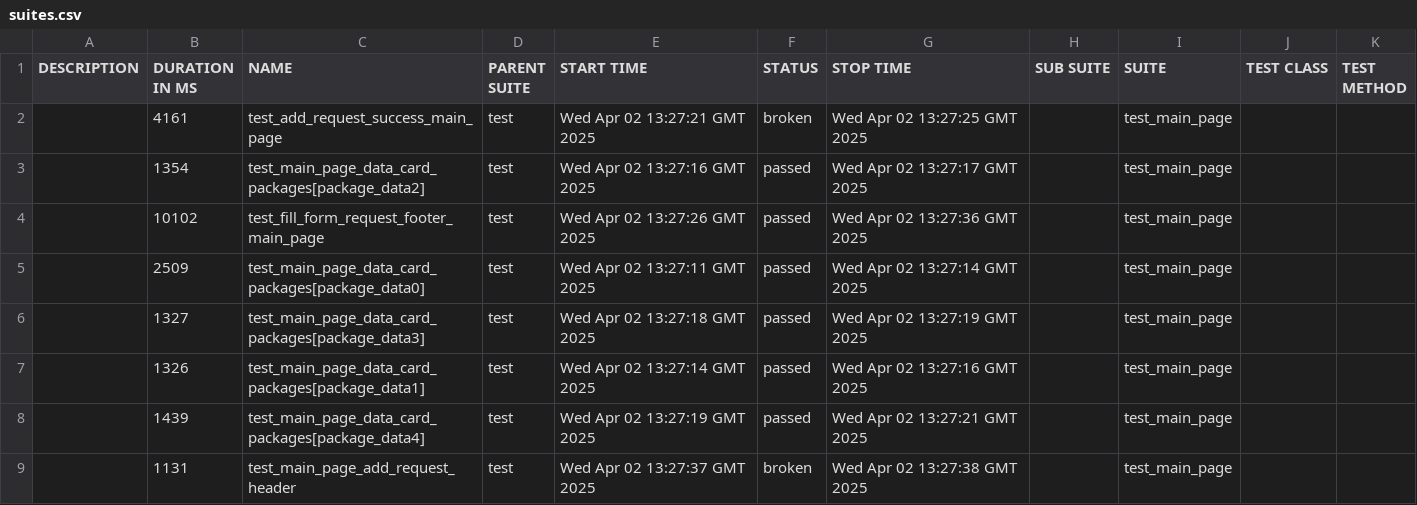
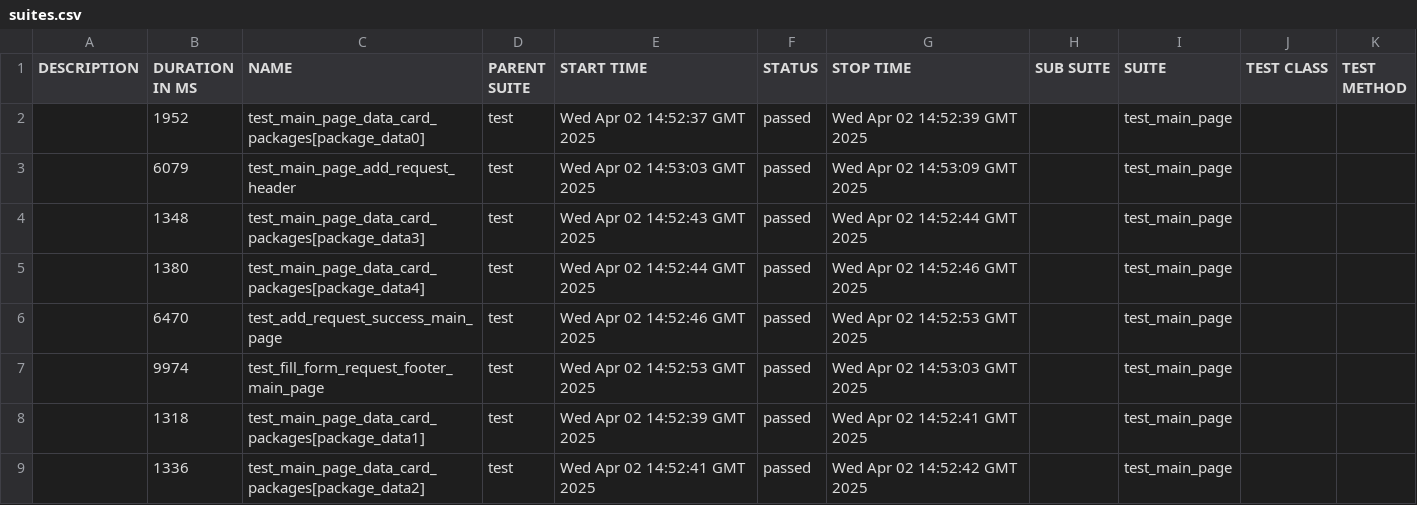
Before and after one commit to achernecova/godevPreprod, a CSV file: data/suites.csv, drawn as a sheet.

```diff
--- a/data/suites.csv
+++ b/data/suites.csv
@@ -1,9 +1,9 @@
 "DESCRIPTION","DURATION IN MS","NAME","PARENT SUITE","START TIME","STATUS","STOP TIME","SUB SUITE","SUITE","TEST CLASS","TEST METHOD"
-"","4161","test_add_request_success_main_page","test","Wed Apr 02 13:27:21 GMT 2025","broken","Wed Apr 02 13:27:25 GMT 2025","","test_main_page","",""
-"","1354","test_main_page_data_card_packages[package_data2]","test","Wed Apr 02 13:27:16 GMT 2025","passed","Wed Apr 02 13:27:17 GMT 2025","","test_main_page","",""
-"","10102","test_fill_form_request_footer_main_page","test","Wed Apr 02 13:27:26 GMT 2025","passed","Wed Apr 02 13:27:36 GMT 2025","","test_main_page","",""
-"","2509","test_main_page_data_card_packages[package_data0]","test","Wed Apr 02 13:27:11 GMT 2025","passed","Wed Apr 02 13:27:14 GMT 2025","","test_main_page","",""
-"","1327","test_main_page_data_card_packages[package_data3]","test","Wed Apr 02 13:27:18 GMT 2025","passed","Wed Apr 02 13:27:19 GMT 2025","","test_main_page","",""
-"","1326","test_main_page_data_card_packages[package_data1]","test","Wed Apr 02 13:27:14 GMT 2025","passed","Wed Apr 02 13:27:16 GMT 2025","","test_main_page","",""
-"","1439","test_main_page_data_card_packages[package_data4]","test","Wed Apr 02 13:27:19 GMT 2025","passed","Wed Apr 02 13:27:21 GMT 2025","","test_main_page","",""
-"","1131","test_main_page_add_request_header","test","Wed Apr 02 13:27:37 GMT 2025","broken","Wed Apr 02 13:27:38 GMT 2025","","test_main_page","",""
+"","1952","test_main_page_data_card_packages[package_data0]","test","Wed Apr 02 14:52:37 GMT 2025","passed","Wed Apr 02 14:52:39 GMT 2025","","test_main_page","",""
+"","6079","test_main_page_add_request_header","test","Wed Apr 02 14:53:03 GMT 2025","passed","Wed Apr 02 14:53:09 GMT 2025","","test_main_page","",""
+"","1348","test_main_page_data_card_packages[package_data3]","test","Wed Apr 02 14:52:43 GMT 2025","passed","Wed Apr 02 14:52:44 GMT 2025","","test_main_page","",""
+"","1380","test_main_page_data_card_packages[package_data4]","test","Wed Apr 02 14:52:44 GMT 2025","passed","Wed Apr 02 14:52:46 GMT 2025","","test_main_page","",""
+"","6470","test_add_request_success_main_page","test","Wed Apr 02 14:52:46 GMT 2025","passed","Wed Apr 02 14:52:53 GMT 2025","","test_main_page","",""
+"","9974","test_fill_form_request_footer_main_page","test","Wed Apr 02 14:52:53 GMT 2025","passed","Wed Apr 02 14:53:03 GMT 2025","","test_main_page","",""
+"","1318","test_main_page_data_card_packages[package_data1]","test","Wed Apr 02 14:52:39 GMT 2025","passed","Wed Apr 02 14:52:41 GMT 2025","","test_main_page","",""
+"","1336","test_main_page_data_card_packages[package_data2]","test","Wed Apr 02 14:52:41 GMT 2025","passed","Wed Apr 02 14:52:42 GMT 2025","","test_main_page","",""
```
Also changed, not shown: data/behaviors.csv, 49 other files.
